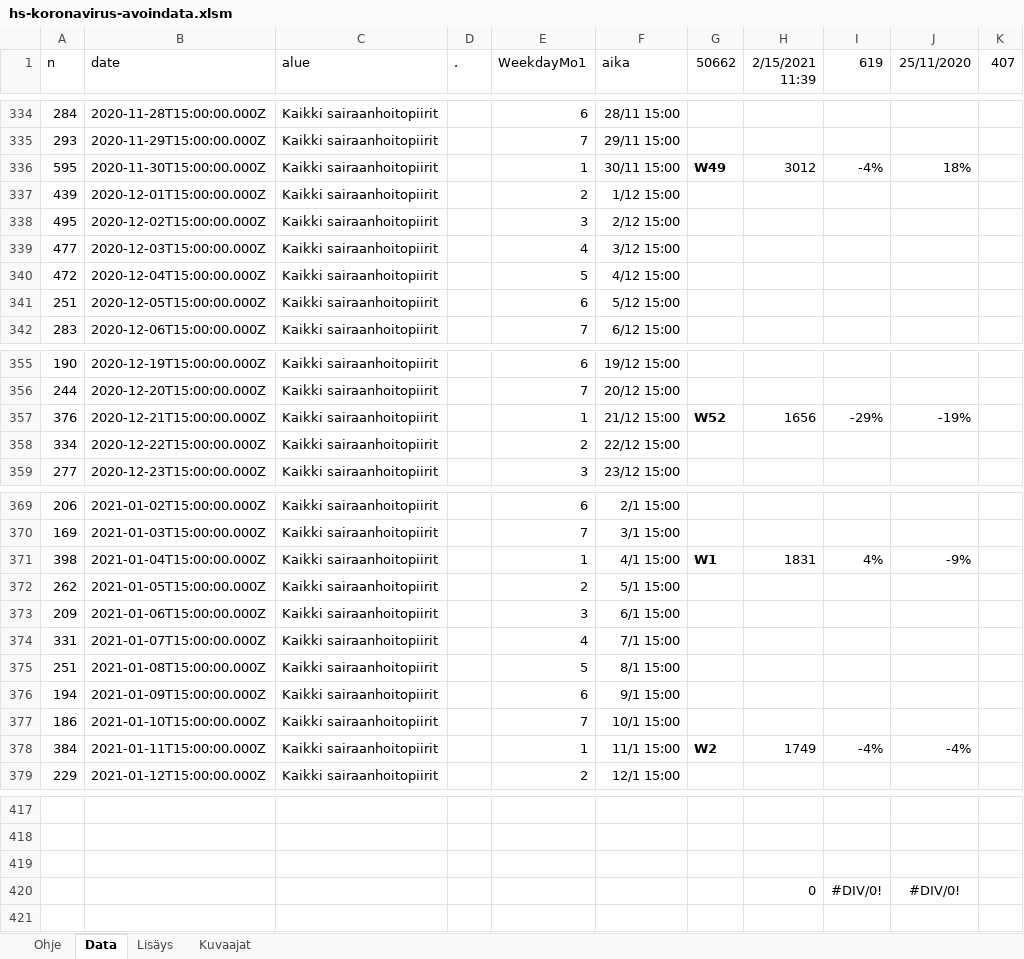
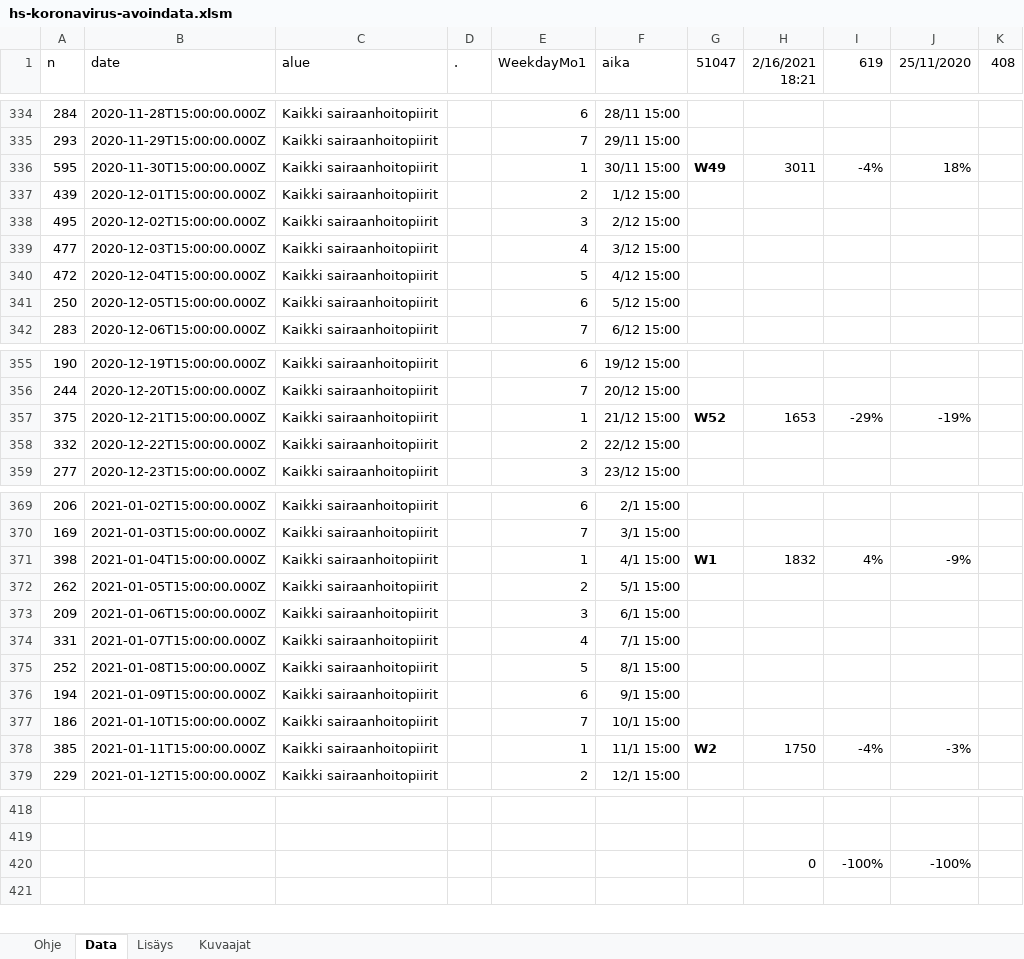
Before and after one commit to jussivirkkala/Excel, an Excel workbook: hs-koronavirus-avoindata/hs-koronavirus-avoindata.xlsm, sheet Data, drawn as a sheet; only a part is shown, gaps mark what is left out; values as stored, in another font and other column widths than the file's, no borders; charts and pictures not drawn; 1 other sheet too large or unreadable and not compared; removed rows and columns are numbered as before the commit, all else as after; the diff covers the shown part only; the diff names each change by its address in the sheet, - before the commit and + after, or states it on an @@ line.

```diff
--- a/hs-koronavirus-avoindata/hs-koronavirus-avoindata.xlsm (sheet Data)
+++ b/hs-koronavirus-avoindata/hs-koronavirus-avoindata.xlsm (sheet Data)
-G1: 50662
+G1: 51047
-H1: 2/15/2021 11:39
+H1: 2/16/2021 18:21
-K1: 407
+K1: 408
-H336 (2/16/2021 18:21): 3012
+H336 (2/16/2021 18:21): 3011
-A341 (n): 251
+A341 (n): 250
-A357 (n): 376
+A357 (n): 375
-H357 (2/16/2021 18:21): 1656
+H357 (2/16/2021 18:21): 1653
-A358 (n): 334
+A358 (n): 332
-H371 (2/16/2021 18:21): 1831
+H371 (2/16/2021 18:21): 1832
-A375 (n): 251
+A375 (n): 252
-A378 (n): 384
+A378 (n): 385
-H378 (2/16/2021 18:21): 1749
+H378 (2/16/2021 18:21): 1750
-J378 (25/11/2020): -4%
+J378 (25/11/2020): -3%
-row 420: (empty)
+row 420:  |  |  |  |  |  |  | 0 | -100% | -100%
-row 420:  |  |  |  |  |  |  | 0 | #DIV/0! | #DIV/0!
```
Also changed, not shown: 2 added rows, 1 removed row, 27 edited cells and cell formats elsewhere in this sheet, sheet Kuvaajat, formulas that keep their value, charts or pictures.
